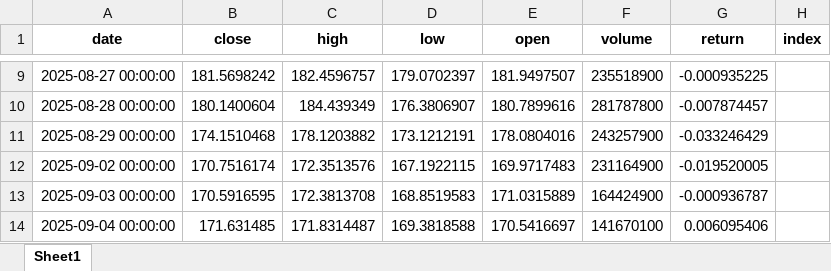
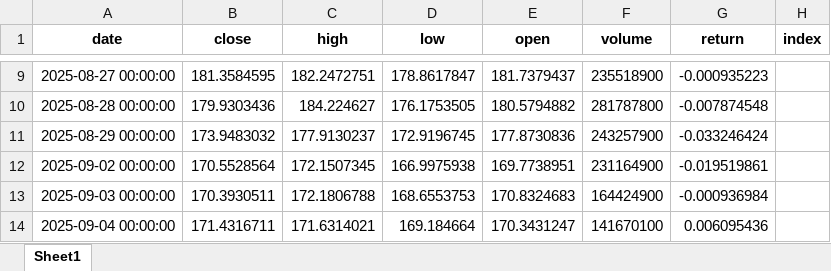
Before and after one commit to Ashkraze/Stocknews-Scrapper, an Excel workbook: stock_prices.xlsx, sheet Sheet1, drawn as a sheet; only a part is shown, gaps mark what is left out; values as stored, in another font and other column widths than the file's, no borders; the diff covers the shown part only; the diff names each change by its address in the sheet, - before the commit and + after, or states it on an @@ line.

```diff
--- a/stock_prices.xlsx (sheet Sheet1)
+++ b/stock_prices.xlsx (sheet Sheet1)
-B9 (close): 181.5698242
+B9 (close): 181.3584595
-C9 (high): 182.4596757
+C9 (high): 182.2472751
-D9 (low): 179.0702397
+D9 (low): 178.8617847
-E9 (open): 181.9497507
+E9 (open): 181.7379437
-G9 (return): -0.000935225
+G9 (return): -0.000935223
-B10 (close): 180.1400604
+B10 (close): 179.9303436
-C10 (high): 184.439349
+C10 (high): 184.224627
-D10 (low): 176.3806907
+D10 (low): 176.1753505
-E10 (open): 180.7899616
+E10 (open): 180.5794882
-G10 (return): -0.007874457
+G10 (return): -0.007874548
-B11 (close): 174.1510468
+B11 (close): 173.9483032
-C11 (high): 178.1203882
+C11 (high): 177.9130237
-D11 (low): 173.1212191
+D11 (low): 172.9196745
-E11 (open): 178.0804016
+E11 (open): 177.8730836
-G11 (return): -0.033246429
+G11 (return): -0.033246424
-B12 (close): 170.7516174
+B12 (close): 170.5528564
-C12 (high): 172.3513576
+C12 (high): 172.1507345
-D12 (low): 167.1922115
+D12 (low): 166.9975938
-E12 (open): 169.9717483
+E12 (open): 169.7738951
-G12 (return): -0.019520005
+G12 (return): -0.019519861
-B13 (close): 170.5916595
+B13 (close): 170.3930511
-C13 (high): 172.3813708
+C13 (high): 172.1806788
-D13 (low): 168.8519583
+D13 (low): 168.6553753
-E13 (open): 171.0315889
+E13 (open): 170.8324683
-G13 (return): -0.000936787
+G13 (return): -0.000936984
-B14 (close): 171.631485
+B14 (close): 171.4316711
-C14 (high): 171.8314487
+C14 (high): 171.6314021
-D14 (low): 169.3818588
+D14 (low): 169.184664
-E14 (open): 170.5416697
+E14 (open): 170.3431247
-G14 (return): 0.006095406
+G14 (return): 0.006095436
```
Also changed, not shown: 1 added row and 967 edited cells elsewhere in this sheet.
